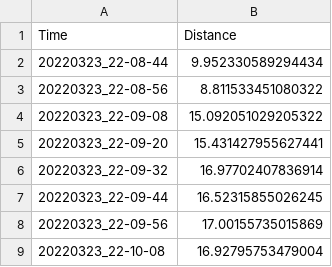
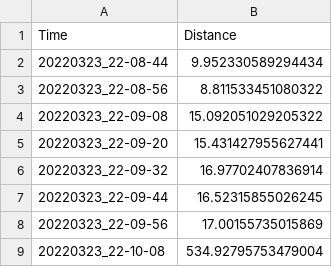
Before and after one commit to MKcoolguy/Artemesis, a CSV file: Dashboard/assets/data/distance.csv, drawn as a sheet.

```diff
--- a/Dashboard/assets/data/distance.csv
+++ b/Dashboard/assets/data/distance.csv
@@ -8,2 +8,2 @@ Time,Distance
 20220323_22-09-56,17.00155735015869
-20220323_22-10-08,16.92795753479004
+20220323_22-10-08,534.92795753479004
```
Also changed, not shown: Dashboard/assets/data/temperature.csv, 6 other files.
